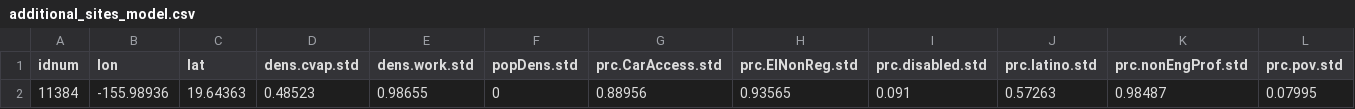
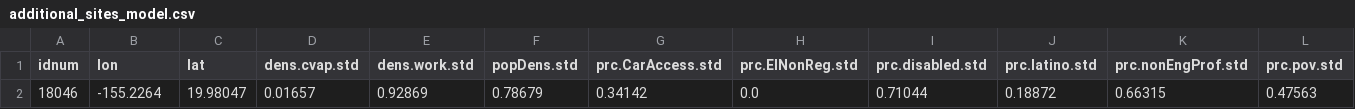
Before and after one commit to centerforinclusivedemocracy/hawaii-live, a CSV file: data/001/model_files/additional_sites_model.csv, drawn as a sheet; only a part is shown; removed rows and columns are numbered as before the commit, all else as after; rows hold the shown columns only; the diff names each change by its address in the sheet, - before the commit and + after, or states it on an @@ line.

```diff
--- a/data/001/model_files/additional_sites_model.csv
+++ b/data/001/model_files/additional_sites_model.csv
-row 2: 11384 | -155.98936 | 19.64363 | 0.48523 | 0.98655 | 0 | 0.88956 | 0.93565 | 0.091 | 0.57263 | 0.98487 | 0.07995
+row 2: 18046 | -155.2264 | 19.98047 | 0.01657 | 0.92869 | 0.78679 | 0.34142 | 0.0 | 0.71044 | 0.18872 | 0.66315 | 0.47563
```
Also changed, not shown: data/001/model_files/additional_sites_distance.csv, data/003/model_files/additional_sites_distance.csv, 6 other files.
